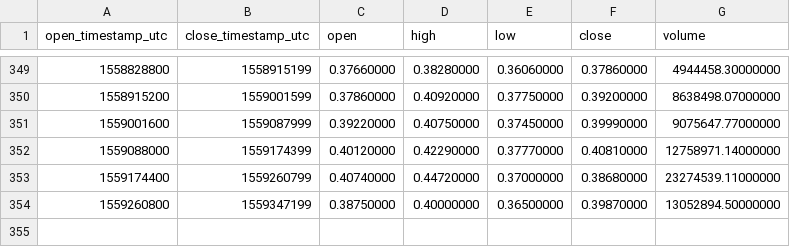
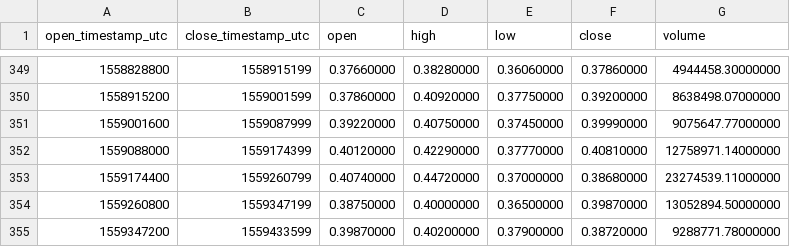
Before and after one commit to cryptobigbro/binance-ICXUSDT, a CSV file: binance-ICXUSDT-1d.csv, drawn as a sheet; only a part is shown, gaps mark what is left out.

```diff
--- a/binance-ICXUSDT-1d.csv
+++ b/binance-ICXUSDT-1d.csv
@@ -354 +354,2 @@ open_timestamp_utc,close_timestamp_utc,open,high,low,close,volume
 1559260800,1559347199,0.38750000,0.40000000,0.36500000,0.39870000,13052894.50000000
+1559347200,1559433599,0.39870000,0.40200000,0.37900000,0.38720000,9288771.78000000
```
Also changed, not shown: binance-ICXUSDT-1h.csv.
